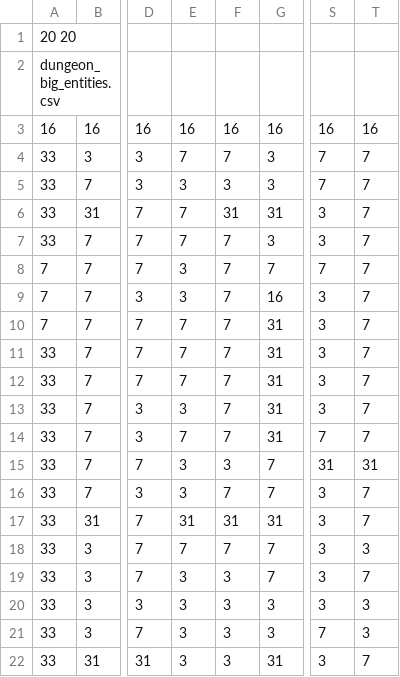
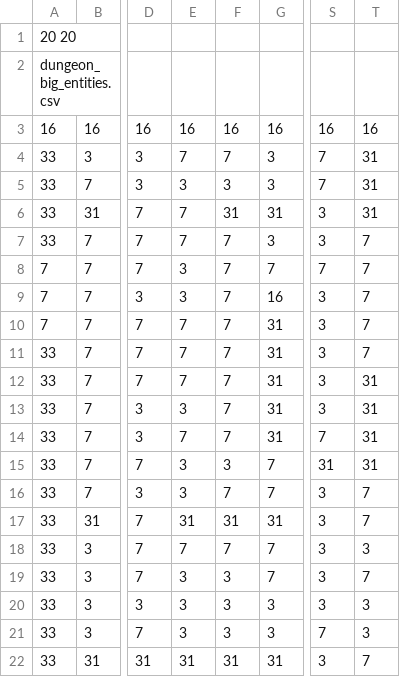
Before and after one commit to Penna221/2DGame, a CSV file: res/maps/structures/dungeon_big.csv, drawn as a sheet; only a part is shown, gaps mark what is left out; the diff names each change by its address in the sheet, - before the commit and + after, or states it on an @@ line.

Commit message:
Dungeon now has its own tunnel

```diff
--- a/res/maps/structures/dungeon_big.csv
+++ b/res/maps/structures/dungeon_big.csv
-T4:T6: 7
+T4:T6: 31
-T12:T14: 7
+T12:T14: 31
-E22: 3
+E22: 31
-F22: 3
+F22: 31
```
Also changed, not shown: res/maps/structures/big_peace.csv, res/maps/structures/dungeon_big_entities.csv, 8 other files.
